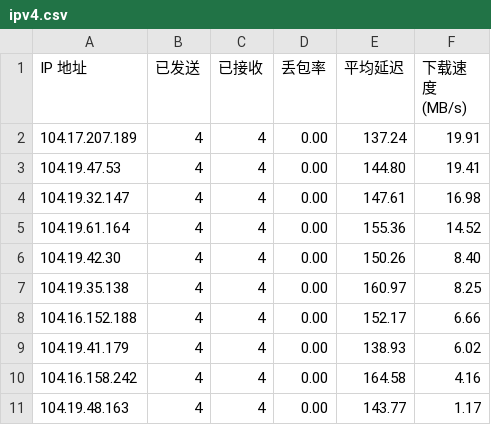
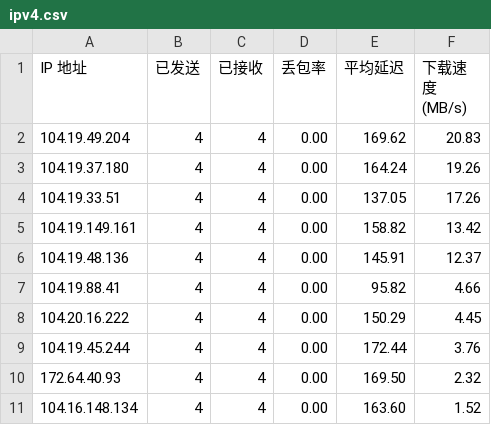
Before and after one commit to xiaowei0605/IPDB, a CSV file: BestCF/ipv4.csv, drawn as a sheet.

Commit message:
Update BestCF/ipv4.csv - 2026-02-23 18:03:59

```diff
--- a/BestCF/ipv4.csv
+++ b/BestCF/ipv4.csv
@@ -1,11 +1,11 @@
 IP 地址,已发送,已接收,丢包率,平均延迟,下载速度 (MB/s)
-104.17.207.189,4,4,0.00,137.24,19.91
-104.19.47.53,4,4,0.00,144.80,19.41
-104.19.32.147,4,4,0.00,147.61,16.98
-104.19.61.164,4,4,0.00,155.36,14.52
-104.19.42.30,4,4,0.00,150.26,8.40
-104.19.35.138,4,4,0.00,160.97,8.25
-104.16.152.188,4,4,0.00,152.17,6.66
-104.19.41.179,4,4,0.00,138.93,6.02
-104.16.158.242,4,4,0.00,164.58,4.16
-104.19.48.163,4,4,0.00,143.77,1.17
+104.19.49.204,4,4,0.00,169.62,20.83
+104.19.37.180,4,4,0.00,164.24,19.26
+104.19.33.51,4,4,0.00,137.05,17.26
+104.19.149.161,4,4,0.00,158.82,13.42
+104.19.48.136,4,4,0.00,145.91,12.37
+104.19.88.41,4,4,0.00,95.82,4.66
+104.20.16.222,4,4,0.00,150.29,4.45
+104.19.45.244,4,4,0.00,172.44,3.76
+172.64.40.93,4,4,0.00,169.50,2.32
+104.16.148.134,4,4,0.00,163.60,1.52
```
